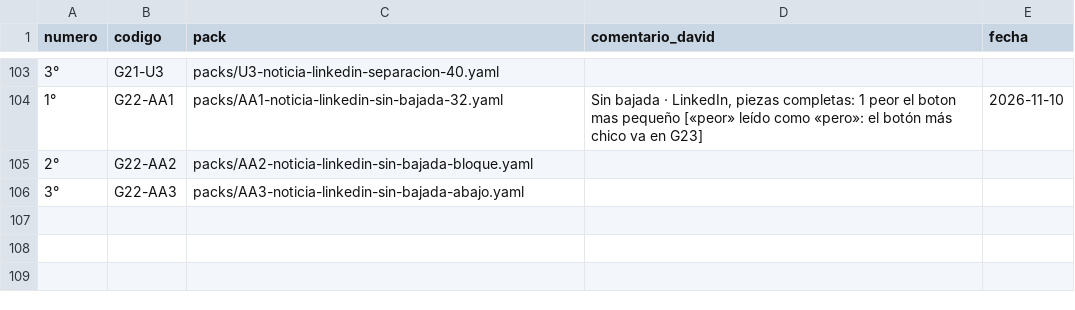
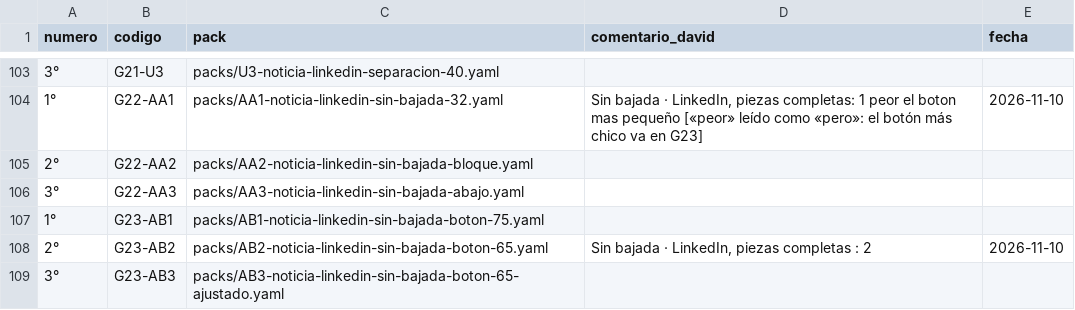
Before and after one commit to Umbral-Bot/umbral-agent-stack, a CSV file: labs/motor-piezas/decisiones.csv, drawn as a sheet; only a part is shown, gaps mark what is left out; the diff names each change by its address in the sheet, - before the commit and + after, or states it on an @@ line.

```diff
--- a/labs/motor-piezas/decisiones.csv
+++ b/labs/motor-piezas/decisiones.csv
+row 107: 1° | G23-AB1 | packs/AB1-noticia-linkedin-sin-bajada-boton-75.yaml
+row 108: 2° | G23-AB2 | packs/AB2-noticia-linkedin-sin-bajada-boton-65.yaml | Sin bajada · LinkedIn, piezas completas : 2 | 2026-11-10
+row 109: 3° | G23-AB3 | packs/AB3-noticia-linkedin-sin-bajada-boton-65-ajustado.yaml
```
Also changed, not shown: 3 other files.
